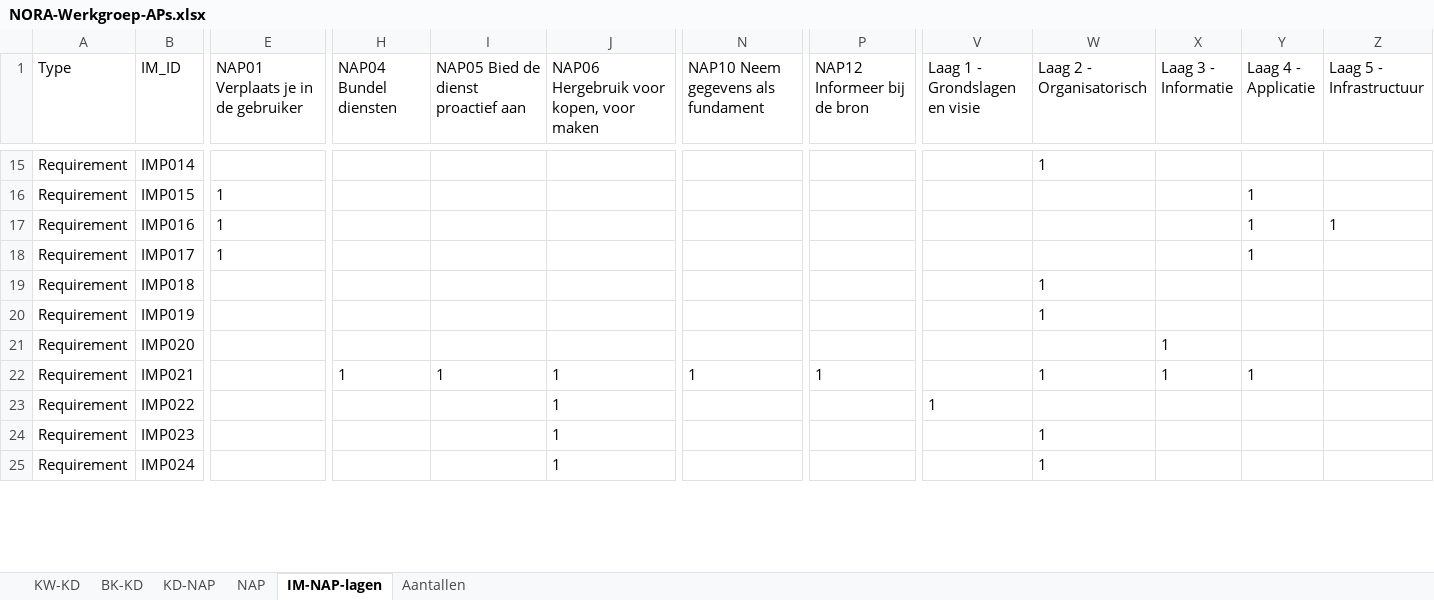
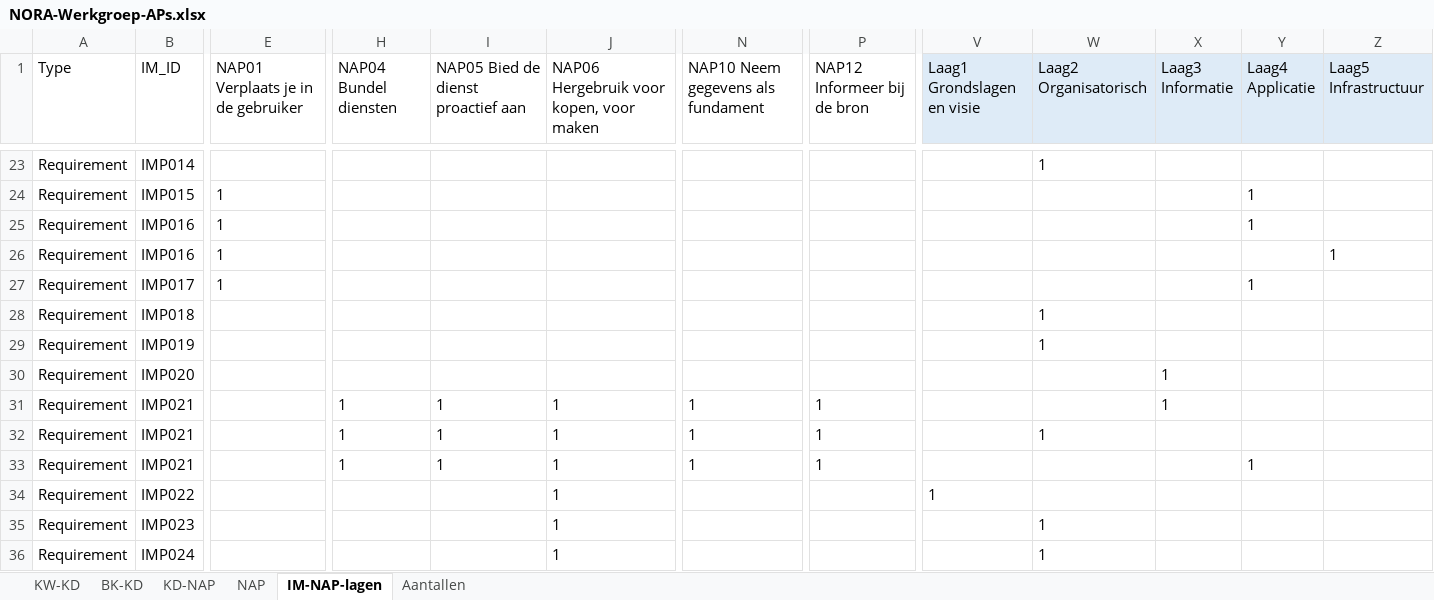
Before and after one commit to ICTU/NORA-Werkgroep-APs, an Excel workbook: excel/NORA-Werkgroep-APs.xlsx, sheet IM-NAP-lagen, drawn as a sheet; only a part is shown, gaps mark what is left out; values as stored, in another font and other column widths than the file's, no borders; table styles not drawn; addresses are those after the commit; rows hold the shown columns only; the diff covers the shown part only; the diff names each change by its address in the sheet, - before the commit and + after, or states it on an @@ line.

```diff
--- a/excel/NORA-Werkgroep-APs.xlsx (sheet IM-NAP-lagen)
+++ b/excel/NORA-Werkgroep-APs.xlsx (sheet IM-NAP-lagen)
-V1: Laag 1 - Grondslagen en visie
+V1: Laag1 Grondslagen en visie
-V1:Z1 fill: none
+V1:Z1 fill: #DEEBF7
-W1: Laag 2 - Organisatorisch
+W1: Laag2 Organisatorisch
-X1: Laag 3 - Informatie
+X1: Laag3 Informatie
-Y1: Laag 4 - Applicatie
+Y1: Laag4 Applicatie
-Z1: Laag 5 - Infrastructuur
+Z1: Laag5 Infrastructuur
-Z25 (Laag5 Infrastructuur): 1
+Z25 (Laag5 Infrastructuur): (empty)
+row 26: Requirement | IMP016 | 1 |  |  |  |  |  |  |  |  |  | 1
-W31 (Laag2 Organisatorisch): 1
+W31 (Laag2 Organisatorisch): (empty)
-Y31 (Laag4 Applicatie): 1
+Y31 (Laag4 Applicatie): (empty)
+row 32: Requirement | IMP021 |  | 1 | 1 | 1 | 1 | 1 |  | 1
+row 33: Requirement | IMP021 |  | 1 | 1 | 1 | 1 | 1 |  |  |  | 1
```
Also changed, not shown: 24 added rows and 26 edited cells elsewhere in this sheet.
